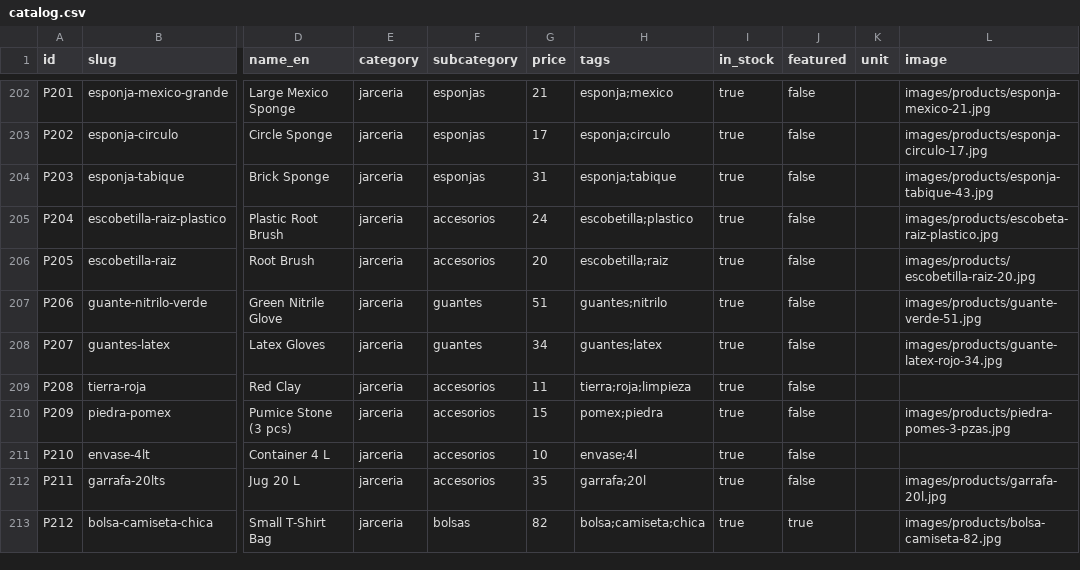
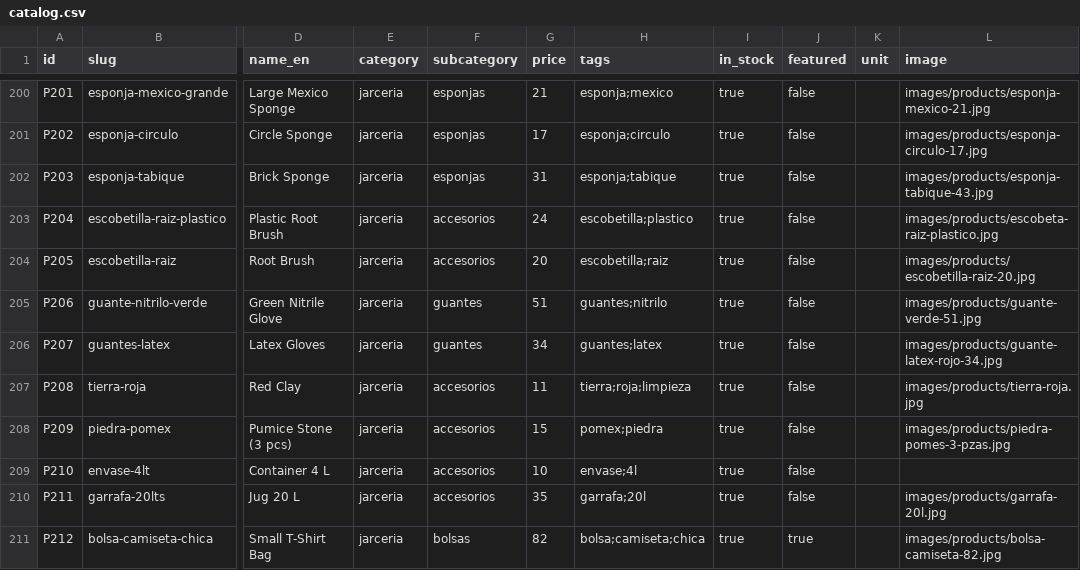
Before and after one commit to DrLongSocks/TotalBri, a CSV file: data/catalog.csv, drawn as a sheet; only a part is shown, gaps mark what is left out; addresses are those after the commit; the diff covers the shown part only; the diff names each change by its address in the sheet, - before the commit and + after, or states it on an @@ line.

Commit message:
feat: 14 catalog and photo updates
- Delete P138 Agita Atomizador, P152 Escoba Valentina, P256 Cubreboca Infantil, P263 Escoba Hilaza
- Clear photos for P238/P239 Despachador Toalla en Rollo Kim/Oval
- Add 6 new photos: higienico-dalia-12-200, tierra-roja, mini-fibra-metalica-espiral, cubeta-6, cubeta-8, escoba-abanico-grande
- Share photos across variants: cofias, bolsa-camiseta, microfibras, trapeadores
- Link remaining products to their correct photos

```diff
--- a/data/catalog.csv
+++ b/data/catalog.csv
-L207 (image): (empty)
+L207 (image): images/products/tierra-roja.jpg
```
Also changed, not shown: 4 removed rows and 13 edited cells elsewhere in this file, 6 other files.
